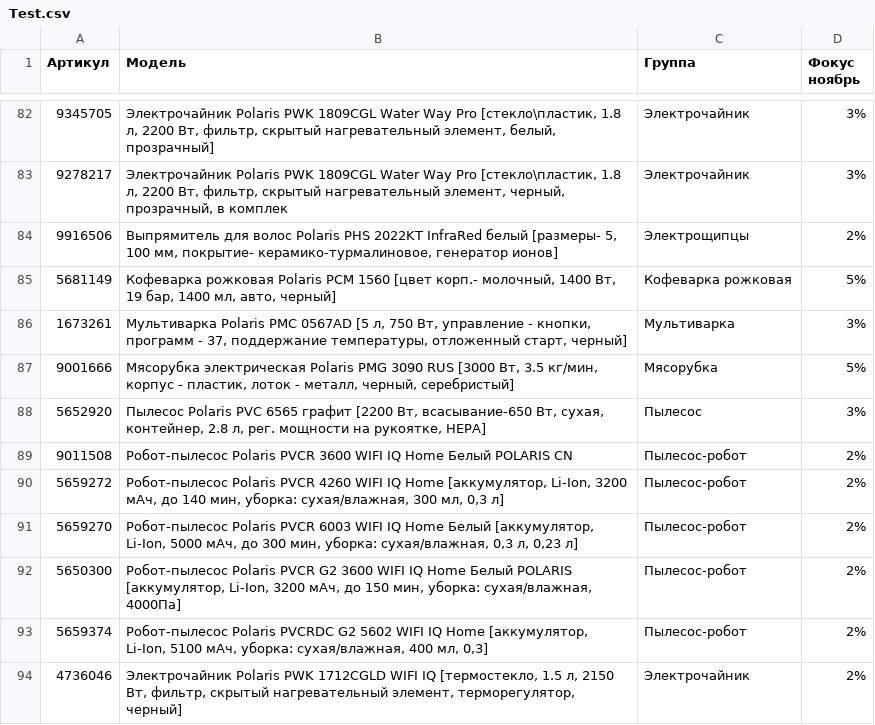
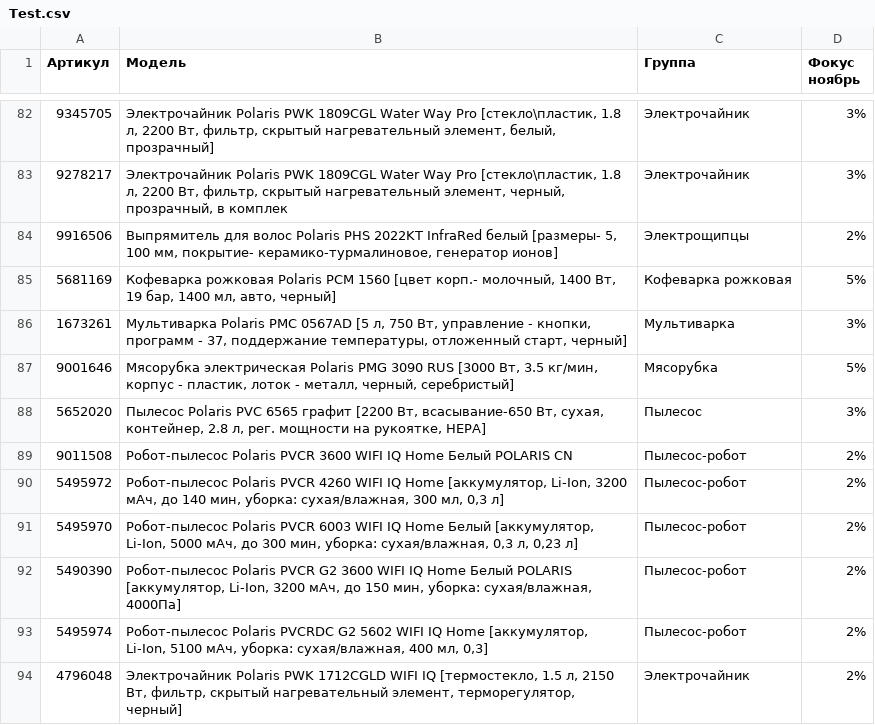
Before and after one commit to regionalbarnaul/Test-data, a CSV file: Test.csv, drawn as a sheet; only a part is shown, gaps mark what is left out.

Commit message:
Update Test.csv

```diff
--- a/Test.csv
+++ b/Test.csv
@@ -84,11 +84,11 @@
 9916506,"Выпрямитель для волос Polaris PHS 2022KT InfraRed белый [размеры- 5, 100 мм, покрытие- керамико-турмалиновое, генератор ионов]",Электрощипцы,2%
-5681149,"Кофеварка рожковая Polaris PCM 1560 [цвет корп.- молочный, 1400 Вт, 19 бар, 1400 мл, авто, черный]",Кофеварка рожковая,5%
+5681169,"Кофеварка рожковая Polaris PCM 1560 [цвет корп.- молочный, 1400 Вт, 19 бар, 1400 мл, авто, черный]",Кофеварка рожковая,5%
 1673261,"Мультиварка Polaris PMC 0567AD [5 л, 750 Вт, управление - кнопки, программ - 37, поддержание температуры, отложенный старт, черный]",Мультиварка,3%
-9001666,"Мясорубка электрическая Polaris PMG 3090 RUS [3000 Вт, 3.5 кг/мин, корпус - пластик, лоток - металл, черный, серебристый]",Мясорубка,5%
-5652920,"Пылесос Polaris PVC 6565 графит [2200 Вт, всасывание-650 Вт, сухая, контейнер, 2.8 л, рег. мощности на рукоятке, HEPA]",Пылесос,3%
+9001646,"Мясорубка электрическая Polaris PMG 3090 RUS [3000 Вт, 3.5 кг/мин, корпус - пластик, лоток - металл, черный, серебристый]",Мясорубка,5%
+5652020,"Пылесос Polaris PVC 6565 графит [2200 Вт, всасывание-650 Вт, сухая, контейнер, 2.8 л, рег. мощности на рукоятке, HEPA]",Пылесос,3%
 9011508,Робот-пылесос Polaris PVCR 3600 WIFI IQ Home Белый POLARIS CN,Пылесос-робот,2%
-5659272,"Робот-пылесос Polaris PVCR 4260 WIFI IQ Home [аккумулятор, Li-Ion, 3200 мАч, до 140 мин, уборка: сухая/влажная, 300 мл, 0,3 л]",Пылесос-робот,2%
-5659270,"Робот-пылесос Polaris PVCR 6003 WIFI IQ Home Белый [аккумулятор, Li-Ion, 5000 мАч, до 300 мин, уборка: сухая/влажная, 0,3 л, 0,23 л]",Пылесос-робот,2%
-5650300,"Робот-пылесос Polaris PVCR G2 3600 WIFI IQ Home Белый POLARIS [аккумулятор, Li-Ion, 3200 мАч, до 150 мин, уборка: сухая/влажная, 4000Па]",Пылесос-робот,2%
-5659374,"Робот-пылесос Polaris PVCRDC G2 5602 WIFI IQ Home [аккумулятор, Li-Ion, 5100 мАч, уборка: сухая/влажная, 400 мл, 0,3]",Пылесос-робот,2%
-4736046,"Электрочайник Polaris PWK 1712CGLD WIFI IQ [термостекло, 1.5 л, 2150 Вт, фильтр, скрытый нагревательный элемент, терморегулятор, черный]",Электрочайник,2%
+5495972,"Робот-пылесос Polaris PVCR 4260 WIFI IQ Home [аккумулятор, Li-Ion, 3200 мАч, до 140 мин, уборка: сухая/влажная, 300 мл, 0,3 л]",Пылесос-робот,2%
+5495970,"Робот-пылесос Polaris PVCR 6003 WIFI IQ Home Белый [аккумулятор, Li-Ion, 5000 мАч, до 300 мин, уборка: сухая/влажная, 0,3 л, 0,23 л]",Пылесос-робот,2%
+5490390,"Робот-пылесос Polaris PVCR G2 3600 WIFI IQ Home Белый POLARIS [аккумулятор, Li-Ion, 3200 мАч, до 150 мин, уборка: сухая/влажная, 4000Па]",Пылесос-робот,2%
+5495974,"Робот-пылесос Polaris PVCRDC G2 5602 WIFI IQ Home [аккумулятор, Li-Ion, 5100 мАч, уборка: сухая/влажная, 400 мл, 0,3]",Пылесос-робот,2%
+4796048,"Электрочайник Polaris PWK 1712CGLD WIFI IQ [термостекло, 1.5 л, 2150 Вт, фильтр, скрытый нагревательный элемент, терморегулятор, черный]",Электрочайник,2%
```
